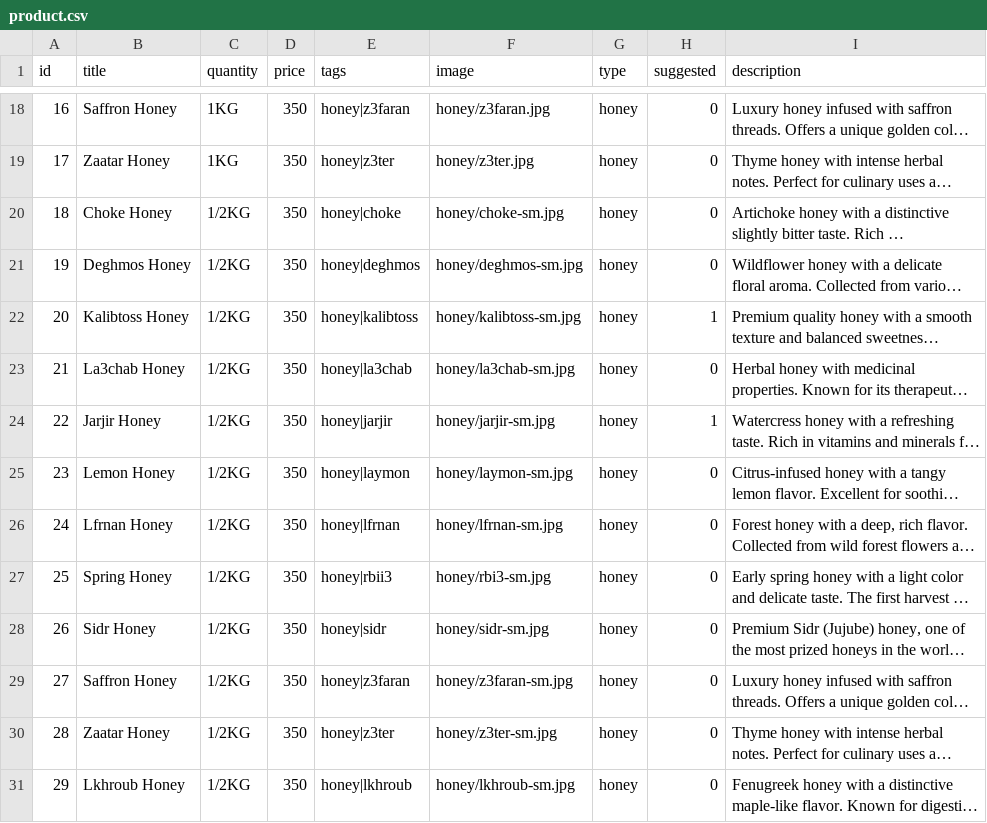
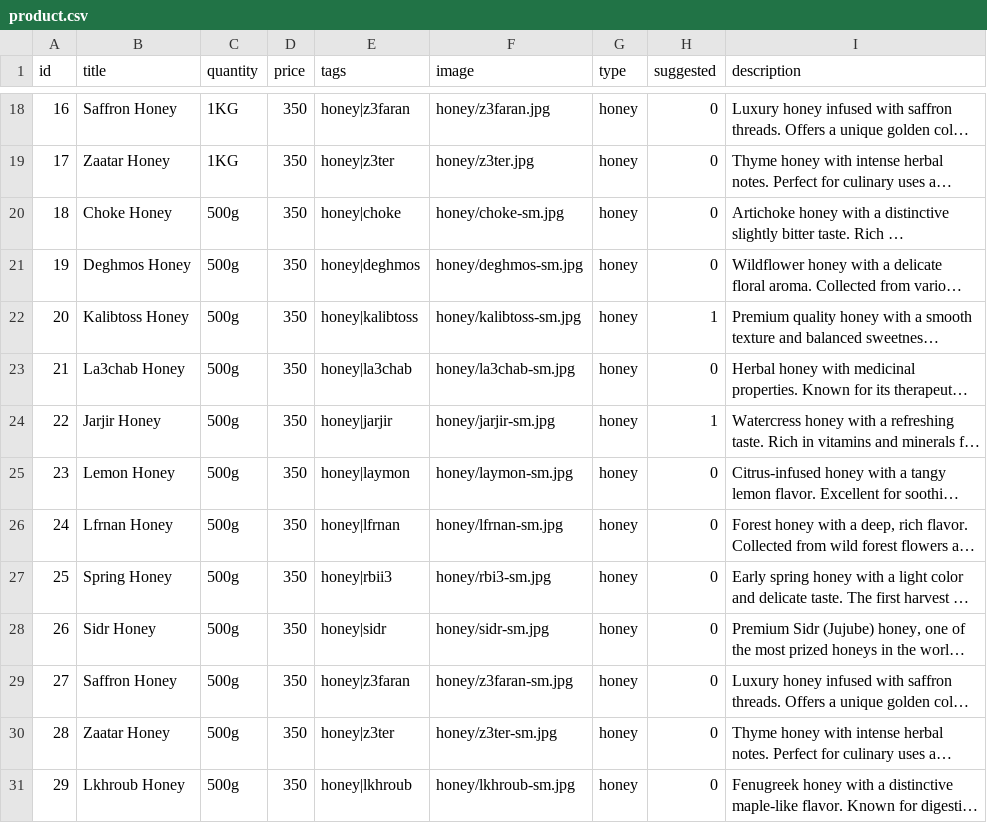
Before and after one commit to mezzinea/igrbio, a CSV file: en/product.csv, drawn as a sheet; only a part is shown, gaps mark what is left out; long unchanged cells end in …; the diff names each change by its address in the sheet, - before the commit and + after, or states it on an @@ line.

```diff
--- a/en/product.csv
+++ b/en/product.csv
-C20:C31 (quantity): 1/2KG
+C20:C31 (quantity): 500g
```
Also changed, not shown: ar/product.csv, fr/product.csv, 19 other files.
